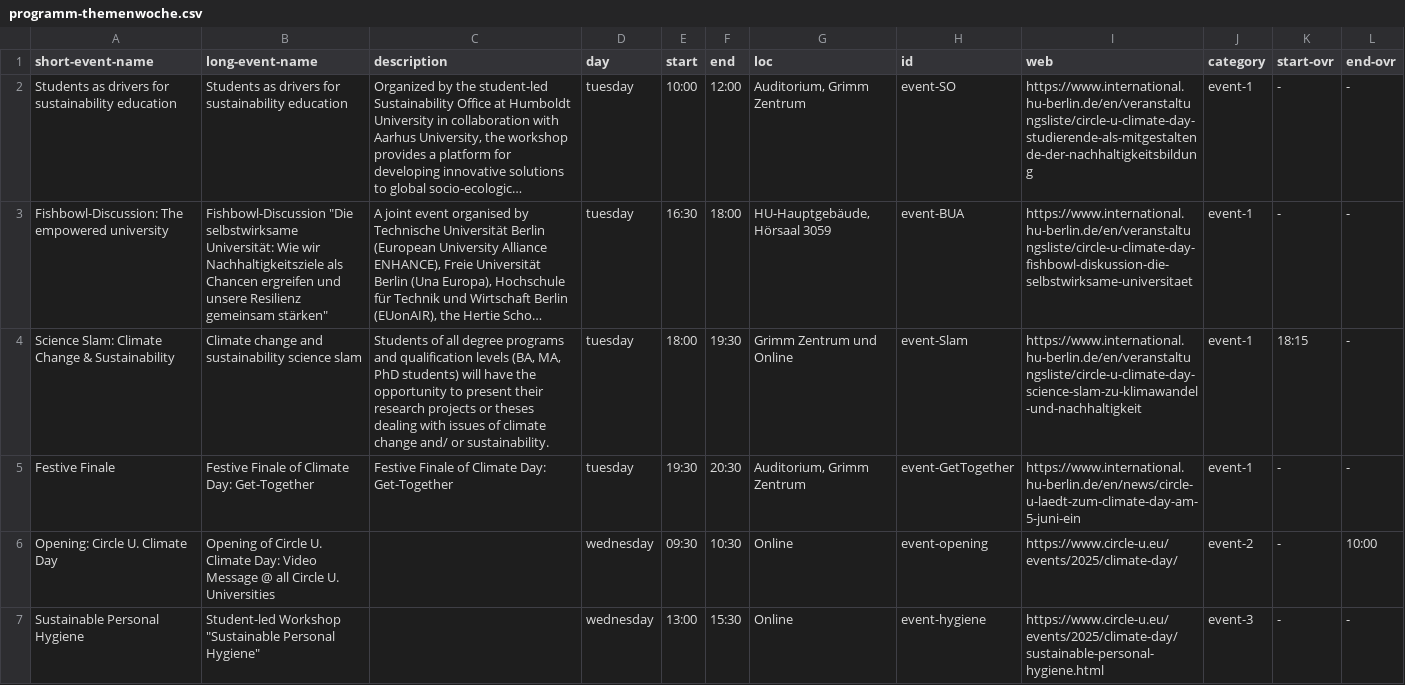
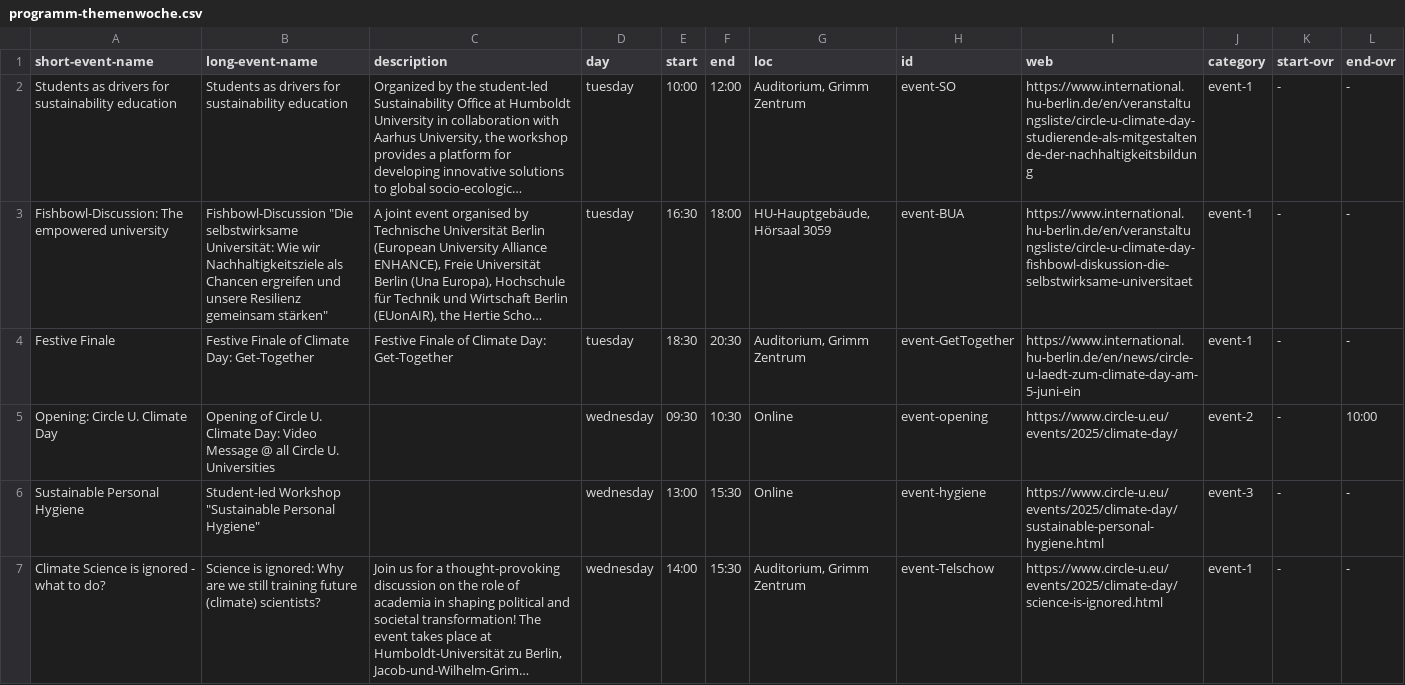
Before and after one commit to bolognalab/bolognalab.github.io, a CSV file: themenwoche-2025-thursday/files/programm-themenwoche.csv, drawn as a sheet; only a part is shown; the shorter side is filled out with more unchanged rows; long unchanged cells end in …; removed rows and columns are numbered as before the commit, all else as after; the diff names each change by its address in the sheet, - before the commit and + after, or states it on an @@ line.

Commit message:
deleted science slam from program csv and moved finale to the slot

```diff
--- a/themenwoche-2025-thursday/files/programm-themenwoche.csv
+++ b/themenwoche-2025-thursday/files/programm-themenwoche.csv
-row 4: Science Slam: Climate Change & Sustainability | Climate change and sustainability science slam | Students of all degree programs and qualification levels (BA, MA, PhD students) will have the opportunity to present their research projects or theses dealing with issues of climate change and/ or sustainability. | tuesday | 18:00 | 19:30 | Grimm Zentrum und Online | event-Slam | https://www.international.hu-berlin.de/en/veranstaltungsliste/circle-u-climate-day-science-slam-zu-klimawandel-und-nachhaltigkeit | event-1 | 18:15 | -
-E4 (start): 19:30
+E4 (start): 18:30
```
Also changed, not shown: 1 other file.
